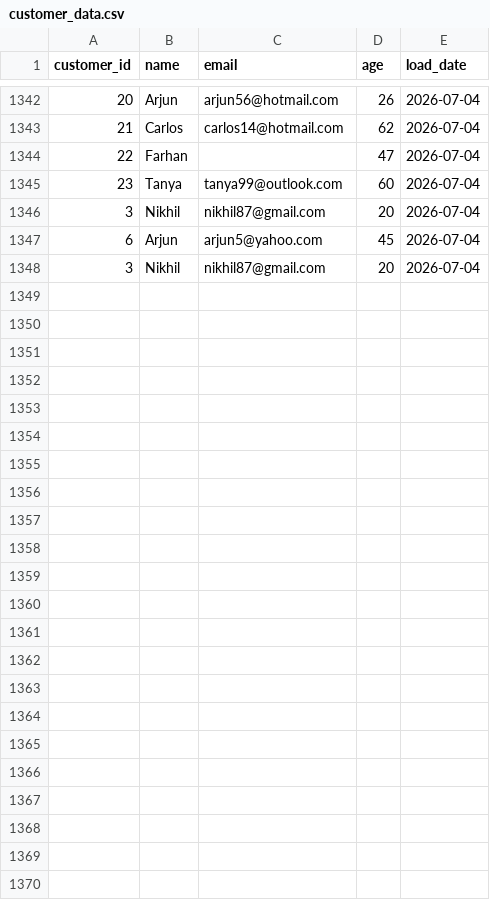
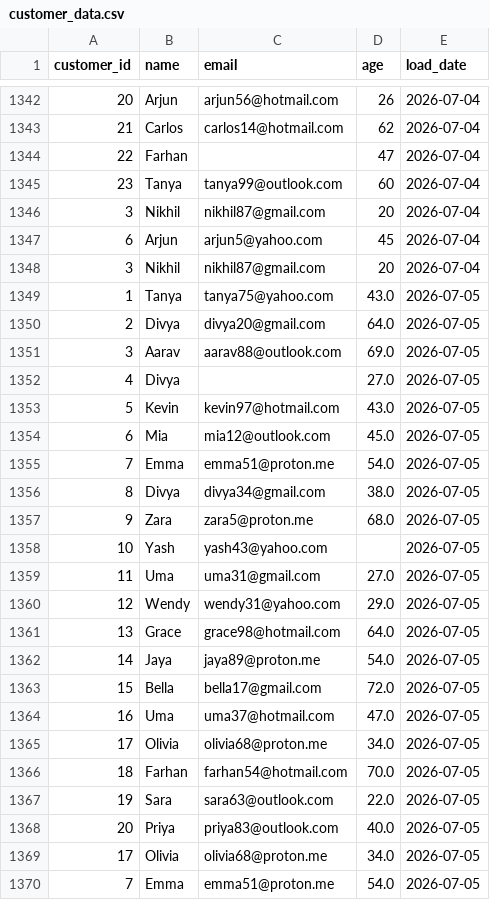
Before and after one commit to lokii2003/Enterprise-Data-Quality-Monitoring-Dashboard, a CSV file: raw_data/customer_data.csv, drawn as a sheet; only a part is shown, gaps mark what is left out.

```diff
--- a/raw_data/customer_data.csv
+++ b/raw_data/customer_data.csv
@@ -1348 +1348,23 @@ customer_id,name,email,age,load_date
 3,Nikhil,nikhil87@gmail.com,20,2026-07-04
+1,Tanya,tanya75@yahoo.com,43.0,2026-07-05
+2,Divya,divya20@gmail.com,64.0,2026-07-05
+3,Aarav,aarav88@outlook.com,69.0,2026-07-05
+4,Divya,,27.0,2026-07-05
+5,Kevin,kevin97@hotmail.com,43.0,2026-07-05
+6,Mia,mia12@outlook.com,45.0,2026-07-05
+7,Emma,emma51@proton.me,54.0,2026-07-05
+8,Divya,divya34@gmail.com,38.0,2026-07-05
+9,Zara,zara5@proton.me,68.0,2026-07-05
+10,Yash,yash43@yahoo.com,,2026-07-05
+11,Uma,uma31@gmail.com,27.0,2026-07-05
+12,Wendy,wendy31@yahoo.com,29.0,2026-07-05
+13,Grace,grace98@hotmail.com,64.0,2026-07-05
+14,Jaya,jaya89@proton.me,54.0,2026-07-05
+15,Bella,bella17@gmail.com,72.0,2026-07-05
+16,Uma,uma37@hotmail.com,47.0,2026-07-05
+17,Olivia,olivia68@proton.me,34.0,2026-07-05
+18,Farhan,farhan54@hotmail.com,70.0,2026-07-05
+19,Sara,sara63@outlook.com,22.0,2026-07-05
+20,Priya,priya83@outlook.com,40.0,2026-07-05
+17,Olivia,olivia68@proton.me,34.0,2026-07-05
+7,Emma,emma51@proton.me,54.0,2026-07-05
```
Also changed, not shown: 3 other files.
